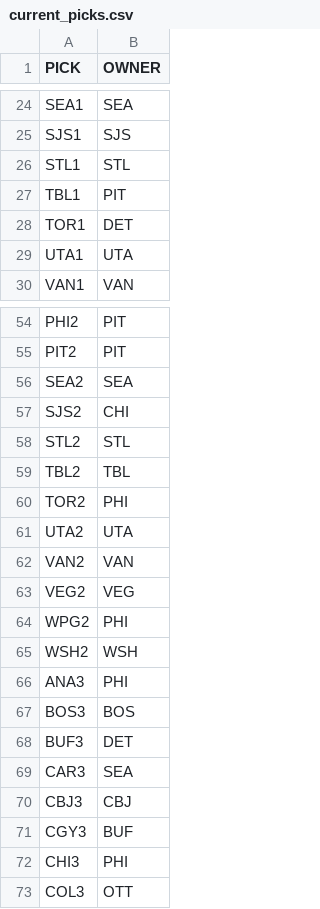
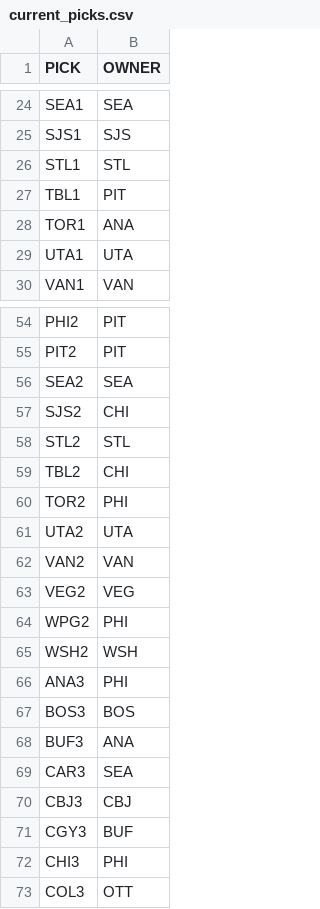
Before and after one commit to jduteau/fhl-dashboard-observable, a CSV file: src/data/current_picks.csv, drawn as a sheet; only a part is shown, gaps mark what is left out.

```diff
--- a/src/data/current_picks.csv
+++ b/src/data/current_picks.csv
@@ -27,3 +27,3 @@ STL1,STL
 TBL1,PIT
-TOR1,DET
+TOR1,ANA
 UTA1,UTA
@@ -58,3 +58,3 @@ SJS2,CHI
 STL2,STL
-TBL2,TBL
+TBL2,CHI
 TOR2,PHI
@@ -67,3 +67,3 @@ ANA3,PHI
 BOS3,BOS
-BUF3,DET
+BUF3,ANA
 CAR3,SEA
```
Also changed, not shown: src/data/contracts.csv, src/data/next_picks.csv, 4 other files.
